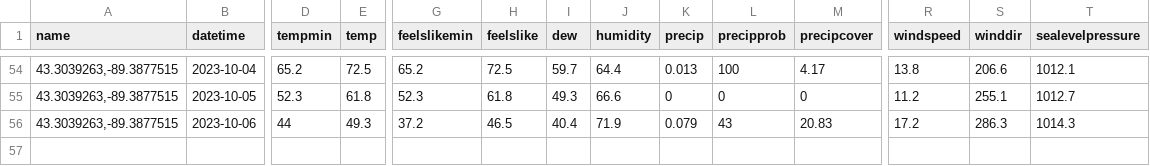
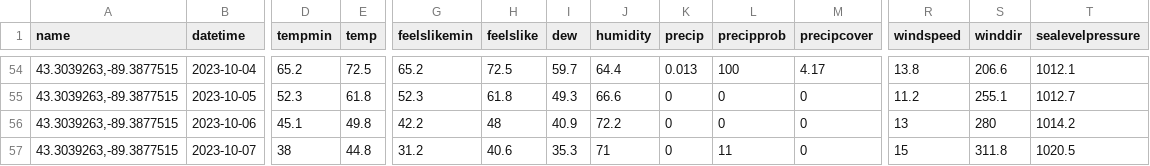
Before and after one commit to acperkins3/GDD-Plots-2023, a CSV file: ARLVisualCrossing.csv, drawn as a sheet; only a part is shown, gaps mark what is left out; rows hold the shown columns only; the diff covers the shown part only; the diff names each change by its address in the sheet, - before the commit and + after, or states it on an @@ line.

```diff
--- a/ARLVisualCrossing.csv
+++ b/ARLVisualCrossing.csv
-D56 (tempmin): 44
+D56 (tempmin): 45.1
-E56 (temp): 49.3
+E56 (temp): 49.8
-G56 (feelslikemin): 37.2
+G56 (feelslikemin): 42.2
-H56 (feelslike): 46.5
+H56 (feelslike): 48
-I56 (dew): 40.4
+I56 (dew): 40.9
-J56 (humidity): 71.9
+J56 (humidity): 72.2
-K56 (precip): 0.079
+K56 (precip): 0
-L56 (precipprob): 43
+L56 (precipprob): 0
-M56 (precipcover): 20.83
+M56 (precipcover): 0
-R56 (windspeed): 17.2
+R56 (windspeed): 13
-S56 (winddir): 286.3
+S56 (winddir): 280
-T56 (sealevelpressure): 1014.3
+T56 (sealevelpressure): 1014.2
+row 57: 43.3039263,-89.3877515 | 2023-10-07 | 38 | 44.8 | 31.2 | 40.6 | 35.3 | 71 | 0 | 11 | 0 | 15 | 311.8 | 1020.5
```
Also changed, not shown: 5 edited cells elsewhere in this file, Arlington_existing.csv, HANVisualCrossing.csv, 12 other files.
